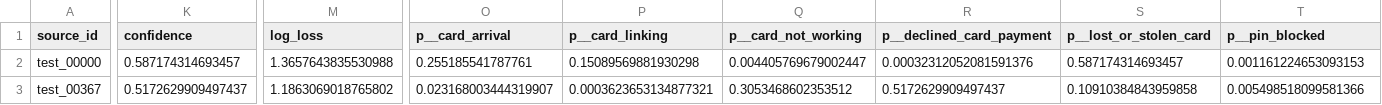
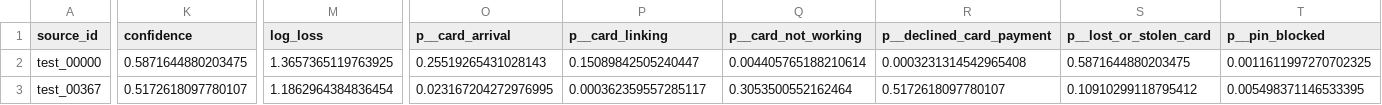
Before and after one commit to SuperNoam/banking-enquiry-routing-app, a CSV file: results/test_mistakes.csv, drawn as a sheet; only a part is shown, gaps mark what is left out; the diff covers the shown part only; the diff names each change by its address in the sheet, - before the commit and + after, or states it on an @@ line.

```diff
--- a/results/test_mistakes.csv
+++ b/results/test_mistakes.csv
-K2 (confidence): 0.587174314693457
+K2 (confidence): 0.5871644880203475
-M2 (log_loss): 1.3657643835530988
+M2 (log_loss): 1.3657365119763925
-O2 (p__card_arrival): 0.255185541787761
+O2 (p__card_arrival): 0.25519265431028143
-P2 (p__card_linking): 0.15089569881930298
+P2 (p__card_linking): 0.15089842505240447
-Q2 (p__card_not_working): 0.004405769679002447
+Q2 (p__card_not_working): 0.004405765188210614
-R2 (p__declined_card_payment): 0.00032312052081591376
+R2 (p__declined_card_payment): 0.0003231314542965408
-S2 (p__lost_or_stolen_card): 0.587174314693457
+S2 (p__lost_or_stolen_card): 0.5871644880203475
-T2 (p__pin_blocked): 0.001161224653093153
+T2 (p__pin_blocked): 0.0011611997270702325
-K3 (confidence): 0.5172629909497437
+K3 (confidence): 0.5172618097780107
-M3 (log_loss): 1.1863069018765802
+M3 (log_loss): 1.1862964384836454
-O3 (p__card_arrival): 0.023168003444319907
+O3 (p__card_arrival): 0.023167204272976995
-P3 (p__card_linking): 0.0003623653134877321
+P3 (p__card_linking): 0.000362359557285117
-Q3 (p__card_not_working): 0.3053468602353512
+Q3 (p__card_not_working): 0.3053500552162464
-R3 (p__declined_card_payment): 0.5172629909497437
+R3 (p__declined_card_payment): 0.5172618097780107
-S3 (p__lost_or_stolen_card): 0.10910384843959858
+S3 (p__lost_or_stolen_card): 0.10910299118795412
-T3 (p__pin_blocked): 0.005498518099581366
+T3 (p__pin_blocked): 0.005498371146533395
```
Also changed, not shown: 124 edited cells elsewhere in this file, results/bootstrap_samples.csv, results/clustering_shuffles.csv, 36 other files.
